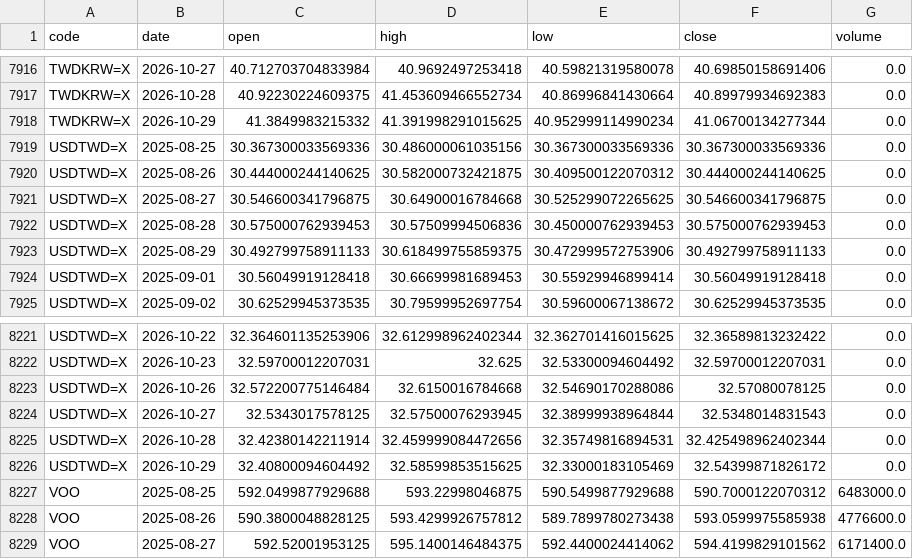
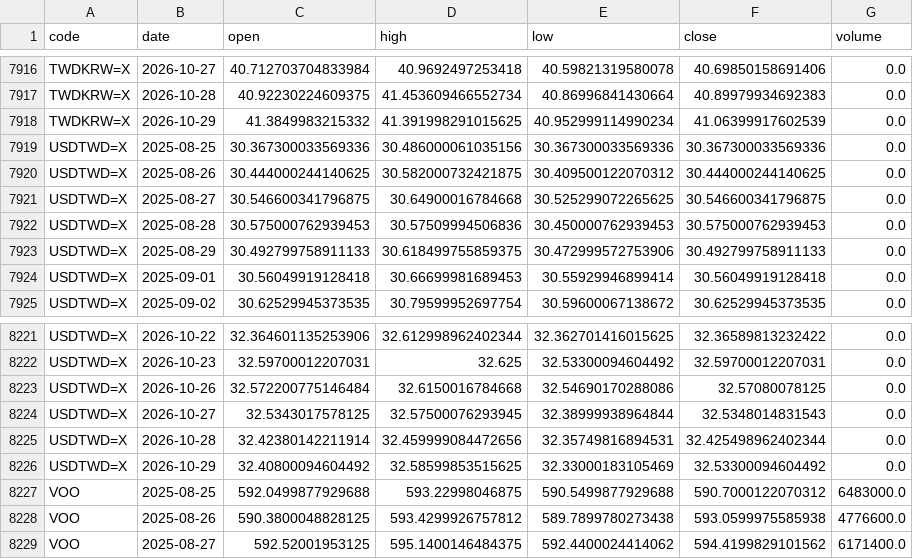
Before and after one commit to u6x06a/-tw-watchlist-data, a CSV file: data/prices_adj.csv, drawn as a sheet; only a part is shown, gaps mark what is left out.

Commit message:
update derived data 2026-10-29

```diff
--- a/data/prices_adj.csv
+++ b/data/prices_adj.csv
@@ -7917,3 +7917,3 @@ TWDKRW=X,2026-10-27,40.712703704833984,40.9692497253418,40.59821319580078,40.698
 TWDKRW=X,2026-10-28,40.92230224609375,41.453609466552734,40.86996841430664,40.89979934692383,0.0
-TWDKRW=X,2026-10-29,41.3849983215332,41.391998291015625,40.952999114990234,41.06700134277344,0.0
+TWDKRW=X,2026-10-29,41.3849983215332,41.391998291015625,40.952999114990234,41.06399917602539,0.0
 USDTWD=X,2025-08-25,30.367300033569336,30.486000061035156,30.367300033569336,30.367300033569336,0.0
@@ -8225,3 +8225,3 @@ USDTWD=X,2026-10-27,32.5343017578125,32.57500076293945,32.38999938964844,32.5348
 USDTWD=X,2026-10-28,32.42380142211914,32.459999084472656,32.35749816894531,32.425498962402344,0.0
-USDTWD=X,2026-10-29,32.40800094604492,32.58599853515625,32.33000183105469,32.54399871826172,0.0
+USDTWD=X,2026-10-29,32.40800094604492,32.58599853515625,32.33000183105469,32.53300094604492,0.0
 VOO,2025-08-25,592.0499877929688,593.22998046875,590.5499877929688,590.7000122070312,6483000.0
```
Also changed, not shown: 10 other files.
